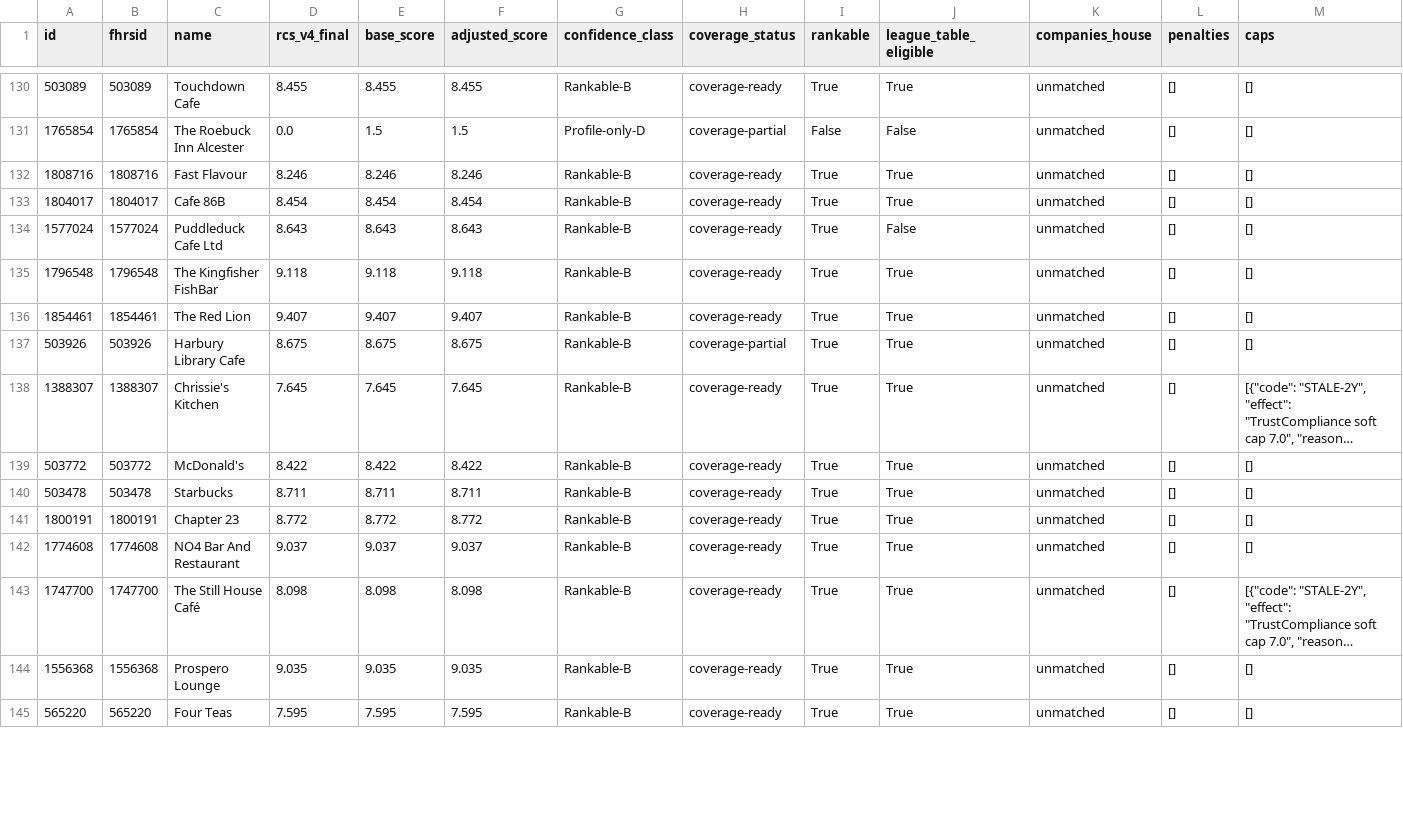
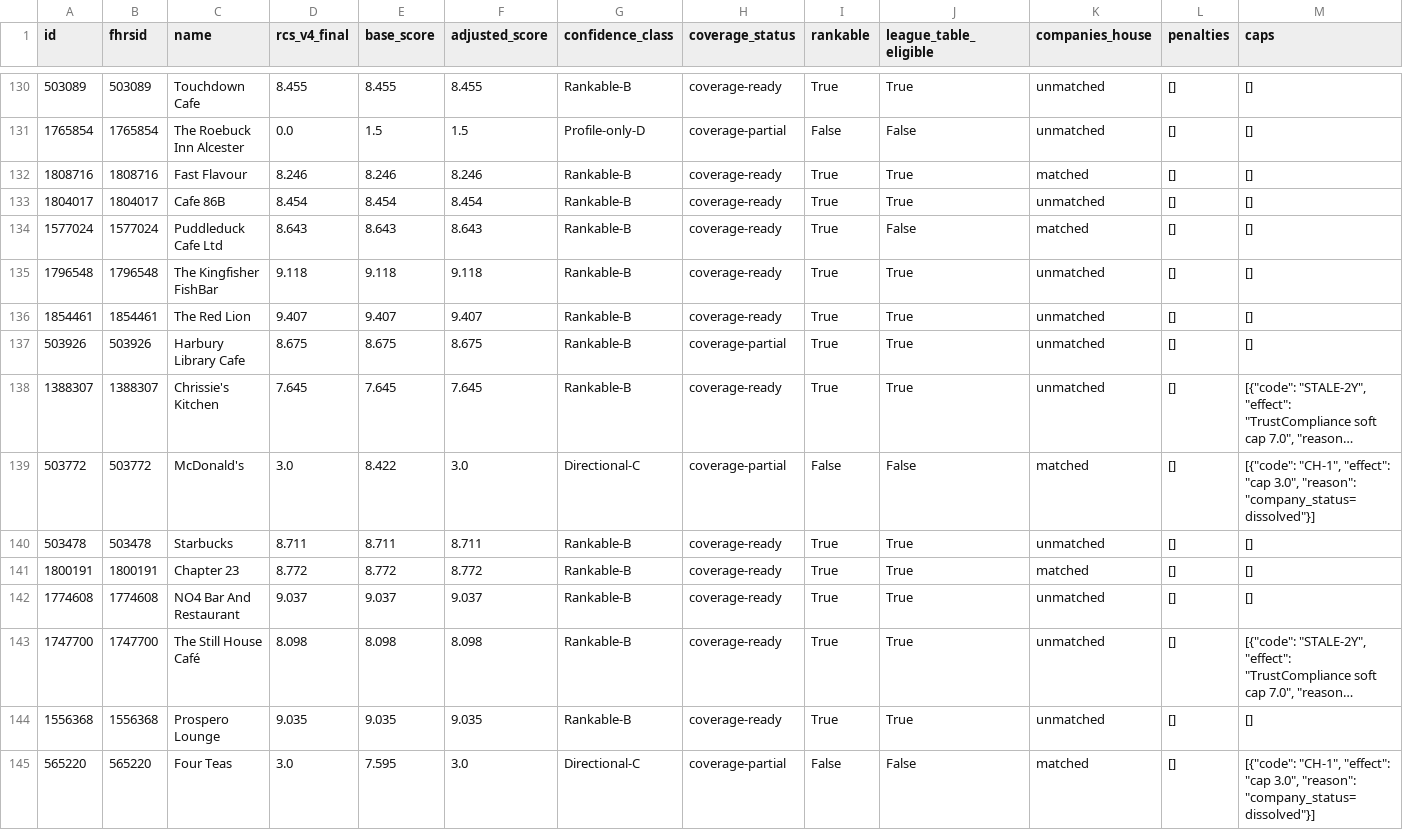
Before and after one commit to jono8001/daydine, a CSV file: stratford_rcs_v4_scores.csv, drawn as a sheet; only a part is shown, gaps mark what is left out; long unchanged cells end in …; the diff covers the shown part only; the diff names each change by its address in the sheet, - before the commit and + after, or states it on an @@ line.

```diff
--- a/stratford_rcs_v4_scores.csv
+++ b/stratford_rcs_v4_scores.csv
-K132 (companies_house): unmatched
+K132 (companies_house): matched
-K134 (companies_house): unmatched
+K134 (companies_house): matched
-D139 (rcs_v4_final): 8.422
+D139 (rcs_v4_final): 3.0
-F139 (adjusted_score): 8.422
+F139 (adjusted_score): 3.0
-G139 (confidence_class): Rankable-B
+G139 (confidence_class): Directional-C
-H139 (coverage_status): coverage-ready
+H139 (coverage_status): coverage-partial
-I139 (rankable): True
+I139 (rankable): False
-J139 (league_table_eligible): True
+J139 (league_table_eligible): False
-K139 (companies_house): unmatched
+K139 (companies_house): matched
-M139 (caps): []
+M139 (caps): [{"code": "CH-1", "effect": "cap 3.0", "reason": "company_status=dissolved"}]
-K141 (companies_house): unmatched
+K141 (companies_house): matched
-D145 (rcs_v4_final): 7.595
+D145 (rcs_v4_final): 3.0
-F145 (adjusted_score): 7.595
+F145 (adjusted_score): 3.0
-G145 (confidence_class): Rankable-B
+G145 (confidence_class): Directional-C
-H145 (coverage_status): coverage-ready
+H145 (coverage_status): coverage-partial
-I145 (rankable): True
+I145 (rankable): False
-J145 (league_table_eligible): True
+J145 (league_table_eligible): False
-K145 (companies_house): unmatched
+K145 (companies_house): matched
-M145 (caps): []
+M145 (caps): [{"code": "CH-1", "effect": "cap 3.0", "reason": "company_status=dissolved"}]
```
Also changed, not shown: 176 edited cells elsewhere in this file, 7 other files.
